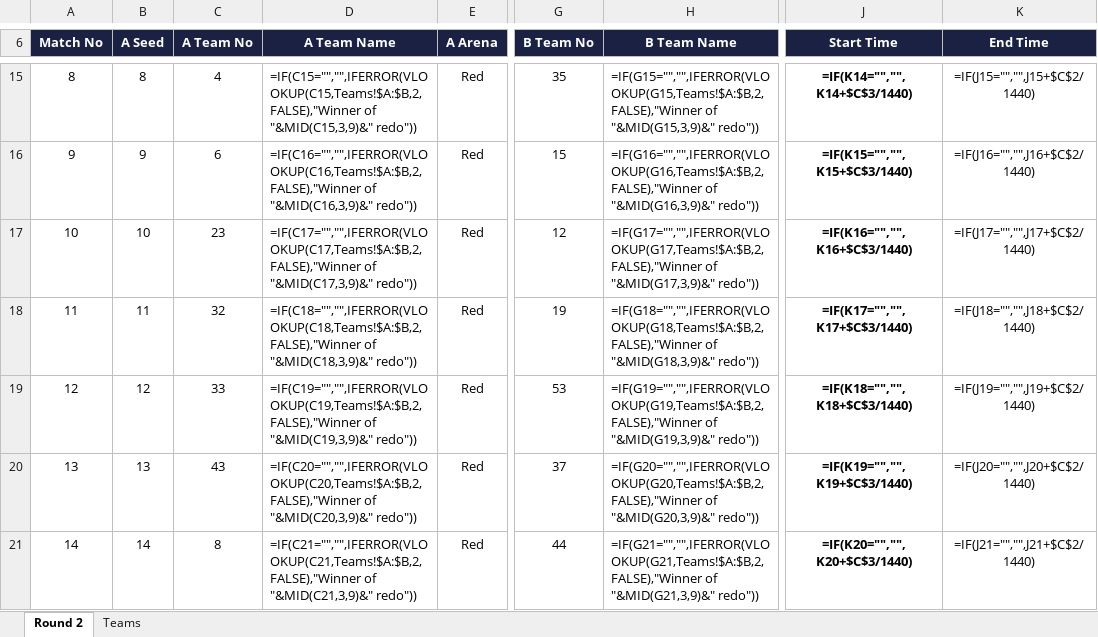
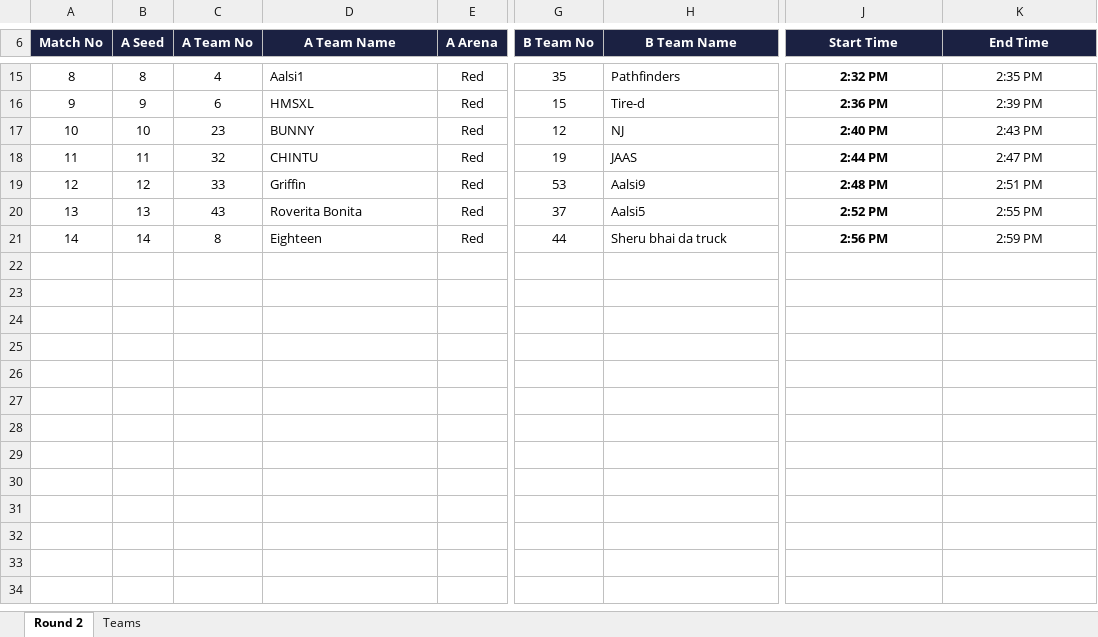
Before and after one commit to ManGad-1708/IM-Competition-Dashboard, an Excel workbook: sheets/Round2.xlsx, sheet Round 2, drawn as a sheet; only a part is shown, gaps mark what is left out; values as stored, in another font and other column widths than the file's, no borders; formulas without a stored value are shown as written; conditional formats not drawn; the diff covers the shown part only; the diff names each change by its address in the sheet, - before the commit and + after, or states it on an @@ line.

Commit message:
Update Round 2 Sheet

```diff
--- a/sheets/Round2.xlsx (sheet Round 2)
+++ b/sheets/Round2.xlsx (sheet Round 2)
-D15 (A Team Name): =IF(C15="","",IFERROR(VLOOKUP(C15,Teams!$A:$B,2,FALSE),"Winner of "&MID(C15,3,9)&" redo"))
+D15 (A Team Name): Aalsi1
-H15 (B Team Name): =IF(G15="","",IFERROR(VLOOKUP(G15,Teams!$A:$B,2,FALSE),"Winner of "&MID(G15,3,9)&" redo"))
+H15 (B Team Name): Pathfinders
-J15 (Start Time): =IF(K14="","",K14+$C$3/1440)
+J15 (Start Time): 2:32 PM
-K15 (End Time): =IF(J15="","",J15+$C$2/1440)
+K15 (End Time): 2:35 PM
-D16 (A Team Name): =IF(C16="","",IFERROR(VLOOKUP(C16,Teams!$A:$B,2,FALSE),"Winner of "&MID(C16,3,9)&" redo"))
+D16 (A Team Name): HMSXL
-H16 (B Team Name): =IF(G16="","",IFERROR(VLOOKUP(G16,Teams!$A:$B,2,FALSE),"Winner of "&MID(G16,3,9)&" redo"))
+H16 (B Team Name): Tire-d
-J16 (Start Time): =IF(K15="","",K15+$C$3/1440)
+J16 (Start Time): 2:36 PM
-K16 (End Time): =IF(J16="","",J16+$C$2/1440)
+K16 (End Time): 2:39 PM
-D17 (A Team Name): =IF(C17="","",IFERROR(VLOOKUP(C17,Teams!$A:$B,2,FALSE),"Winner of "&MID(C17,3,9)&" redo"))
+D17 (A Team Name): BUNNY
-H17 (B Team Name): =IF(G17="","",IFERROR(VLOOKUP(G17,Teams!$A:$B,2,FALSE),"Winner of "&MID(G17,3,9)&" redo"))
+H17 (B Team Name): NJ
-J17 (Start Time): =IF(K16="","",K16+$C$3/1440)
+J17 (Start Time): 2:40 PM
-K17 (End Time): =IF(J17="","",J17+$C$2/1440)
+K17 (End Time): 2:43 PM
-D18 (A Team Name): =IF(C18="","",IFERROR(VLOOKUP(C18,Teams!$A:$B,2,FALSE),"Winner of "&MID(C18,3,9)&" redo"))
+D18 (A Team Name): CHINTU
-H18 (B Team Name): =IF(G18="","",IFERROR(VLOOKUP(G18,Teams!$A:$B,2,FALSE),"Winner of "&MID(G18,3,9)&" redo"))
+H18 (B Team Name): JAAS
-J18 (Start Time): =IF(K17="","",K17+$C$3/1440)
+J18 (Start Time): 2:44 PM
-K18 (End Time): =IF(J18="","",J18+$C$2/1440)
+K18 (End Time): 2:47 PM
-D19 (A Team Name): =IF(C19="","",IFERROR(VLOOKUP(C19,Teams!$A:$B,2,FALSE),"Winner of "&MID(C19,3,9)&" redo"))
+D19 (A Team Name): Griffin
-H19 (B Team Name): =IF(G19="","",IFERROR(VLOOKUP(G19,Teams!$A:$B,2,FALSE),"Winner of "&MID(G19,3,9)&" redo"))
+H19 (B Team Name): Aalsi9
-J19 (Start Time): =IF(K18="","",K18+$C$3/1440)
+J19 (Start Time): 2:48 PM
-K19 (End Time): =IF(J19="","",J19+$C$2/1440)
+K19 (End Time): 2:51 PM
-D20 (A Team Name): =IF(C20="","",IFERROR(VLOOKUP(C20,Teams!$A:$B,2,FALSE),"Winner of "&MID(C20,3,9)&" redo"))
+D20 (A Team Name): Roverita Bonita
-H20 (B Team Name): =IF(G20="","",IFERROR(VLOOKUP(G20,Teams!$A:$B,2,FALSE),"Winner of "&MID(G20,3,9)&" redo"))
+H20 (B Team Name): Aalsi5
-J20 (Start Time): =IF(K19="","",K19+$C$3/1440)
+J20 (Start Time): 2:52 PM
-K20 (End Time): =IF(J20="","",J20+$C$2/1440)
+K20 (End Time): 2:55 PM
-D21 (A Team Name): =IF(C21="","",IFERROR(VLOOKUP(C21,Teams!$A:$B,2,FALSE),"Winner of "&MID(C21,3,9)&" redo"))
+D21 (A Team Name): Eighteen
-H21 (B Team Name): =IF(G21="","",IFERROR(VLOOKUP(G21,Teams!$A:$B,2,FALSE),"Winner of "&MID(G21,3,9)&" redo"))
+H21 (B Team Name): Sheru bhai da truck
-J21 (Start Time): =IF(K20="","",K20+$C$3/1440)
+J21 (Start Time): 2:56 PM
-K21 (End Time): =IF(J21="","",J21+$C$2/1440)
+K21 (End Time): 2:59 PM
```
Also changed, not shown: 32 edited cells elsewhere in this sheet, 1 other file.
